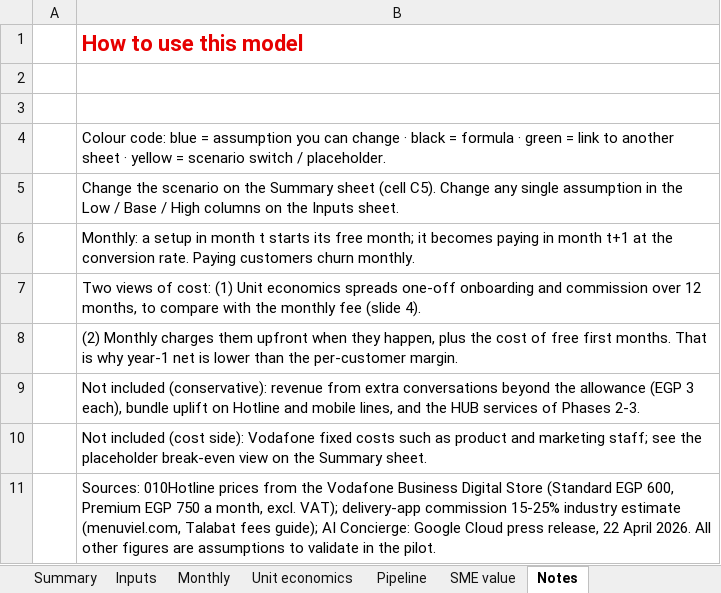
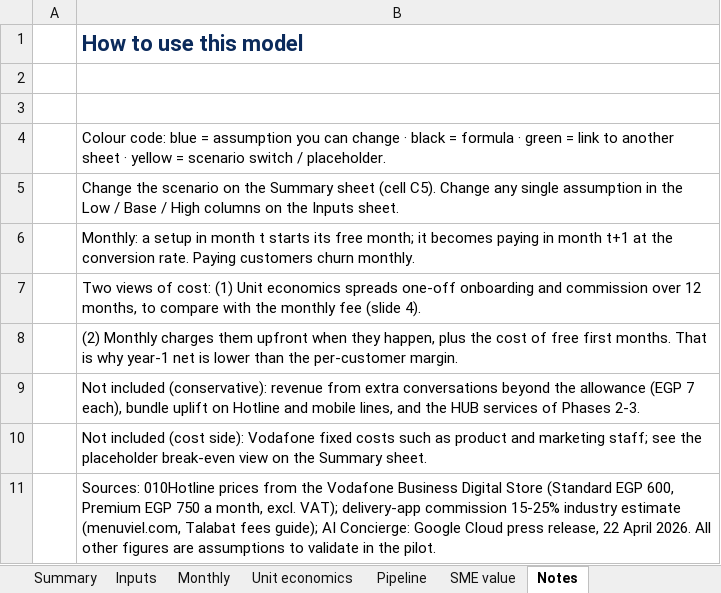
Before and after one commit to CyPerry/ai-concierge-sme-business-case, an Excel workbook: model/AI-Concierge-12-month-model.xlsx, sheet Notes, drawn as a sheet; values as stored, in another font and other column widths than the file's, no borders; the diff names each change by its address in the sheet, - before the commit and + after, or states it on an @@ line.

Commit message:
Move the navy-version files into their folders
The web upload put the new deck, model, wireframes, screens and prototype at
the top level, so the README links and the live prototype still showed the
old versions. Each new file now replaces its old copy in place.

```diff
--- a/model/AI-Concierge-12-month-model.xlsx (sheet Notes)
+++ b/model/AI-Concierge-12-month-model.xlsx (sheet Notes)
-B1 text colour: #E60000
+B1 text colour: #0B2A5B
-B9: …allowance (EGP 3 each), bundle…
+B9: …allowance (EGP 7 each), bundle…
```
Also changed, not shown: sheet Inputs, sheet Monthly, sheet Unit economics, sheet Summary, sheet Pipeline, sheet SME value, charts or pictures, 23 other files.
